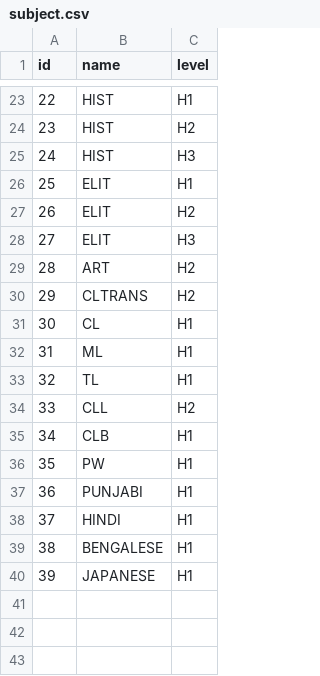
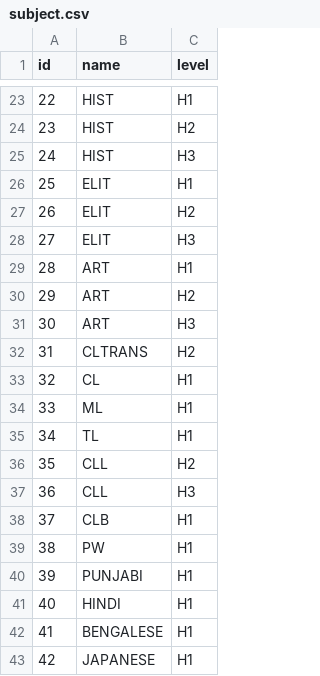
Before and after one commit to SeanFoong/Capstone-Project, a CSV file: csv/subject.csv, drawn as a sheet; only a part is shown, gaps mark what is left out; addresses are those after the commit; the diff names each change by its address in the sheet, - before the commit and + after, or states it on an @@ line.

```diff
--- a/csv/subject.csv
+++ b/csv/subject.csv
+row 29: 28 | ART | H1
@@ column A (id) renumbered from row 30 down @@
+row 31: 30 | ART | H3
+row 37: 36 | CLL | H3
```
Also changed, not shown: 13 other files.
